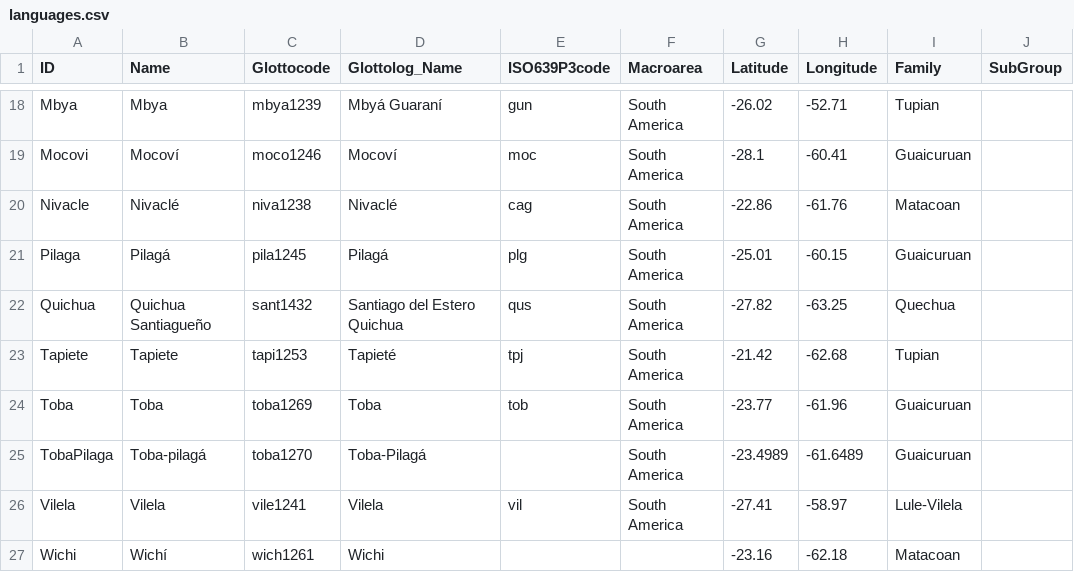
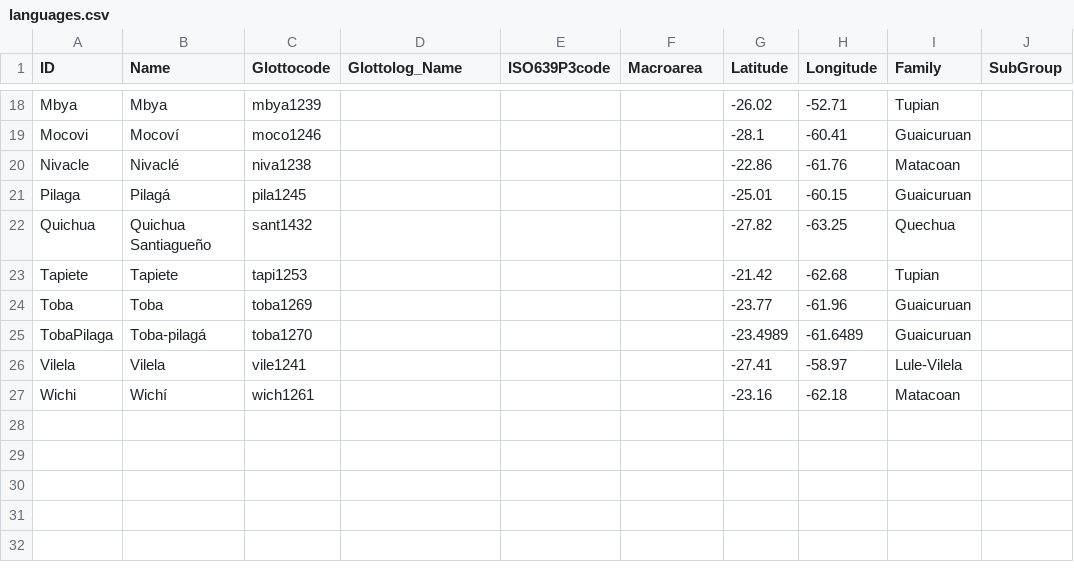
Before and after one commit to lexibank/chacolanguages, a CSV file: cldf/languages.csv, drawn as a sheet; only a part is shown, gaps mark what is left out; the diff covers the shown part only; the diff names each change by its address in the sheet, - before the commit and + after, or states it on an @@ line.

```diff
--- a/cldf/languages.csv
+++ b/cldf/languages.csv
-D18 (Glottolog_Name): Mbyá Guaraní
+D18 (Glottolog_Name): (empty)
-E18 (ISO639P3code): gun
+E18 (ISO639P3code): (empty)
-F18:F26 (Macroarea): South America
+F18:F26 (Macroarea): (empty)
-D19 (Glottolog_Name): Mocoví
+D19 (Glottolog_Name): (empty)
-E19 (ISO639P3code): moc
+E19 (ISO639P3code): (empty)
-D20 (Glottolog_Name): Nivaclé
+D20 (Glottolog_Name): (empty)
-E20 (ISO639P3code): cag
+E20 (ISO639P3code): (empty)
-D21 (Glottolog_Name): Pilagá
+D21 (Glottolog_Name): (empty)
-E21 (ISO639P3code): plg
+E21 (ISO639P3code): (empty)
-D22 (Glottolog_Name): Santiago del Estero Quichua
+D22 (Glottolog_Name): (empty)
-E22 (ISO639P3code): qus
+E22 (ISO639P3code): (empty)
-D23 (Glottolog_Name): Tapieté
+D23 (Glottolog_Name): (empty)
-E23 (ISO639P3code): tpj
+E23 (ISO639P3code): (empty)
-D24 (Glottolog_Name): Toba
+D24 (Glottolog_Name): (empty)
-E24 (ISO639P3code): tob
+E24 (ISO639P3code): (empty)
-D25 (Glottolog_Name): Toba-Pilagá
+D25 (Glottolog_Name): (empty)
-D26 (Glottolog_Name): Vilela
+D26 (Glottolog_Name): (empty)
-E26 (ISO639P3code): vil
+E26 (ISO639P3code): (empty)
-D27 (Glottolog_Name): Wichi
+D27 (Glottolog_Name): (empty)
```
Also changed, not shown: 47 edited cells elsewhere in this file, 11 other files.
